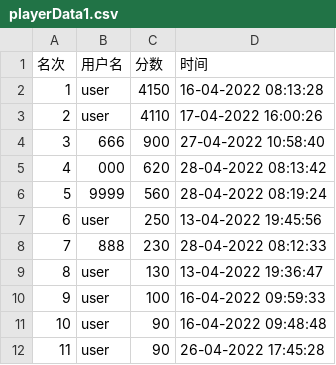
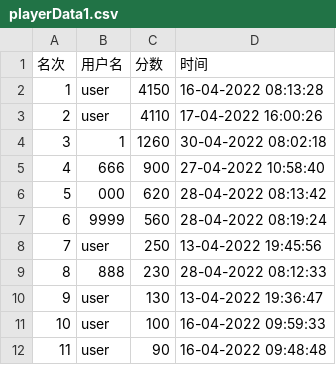
Before and after one commit to 2020lwh567/AircraftWar, a CSV file: src/edu/hitsz/playerDatabase/playerData1.csv, drawn as a sheet; only a part is shown; the shorter side is filled out with more unchanged rows; addresses are those after the commit; the diff names each change by its address in the sheet, - before the commit and + after, or states it on an @@ line.

```diff
--- a/src/edu/hitsz/playerDatabase/playerData1.csv
+++ b/src/edu/hitsz/playerDatabase/playerData1.csv
+row 4: 3 | 1 | 1260 | 30-04-2022 08:02:18
@@ column A (名次) renumbered from row 5 down @@
```
Also changed, not shown: out/production/AircraftWar-base/edu/hitsz/playerDataBase/playerData2.csv, out/production/AircraftWar-base/edu/hitsz/playerDataBase/playerData3.csv, 10 other files.
